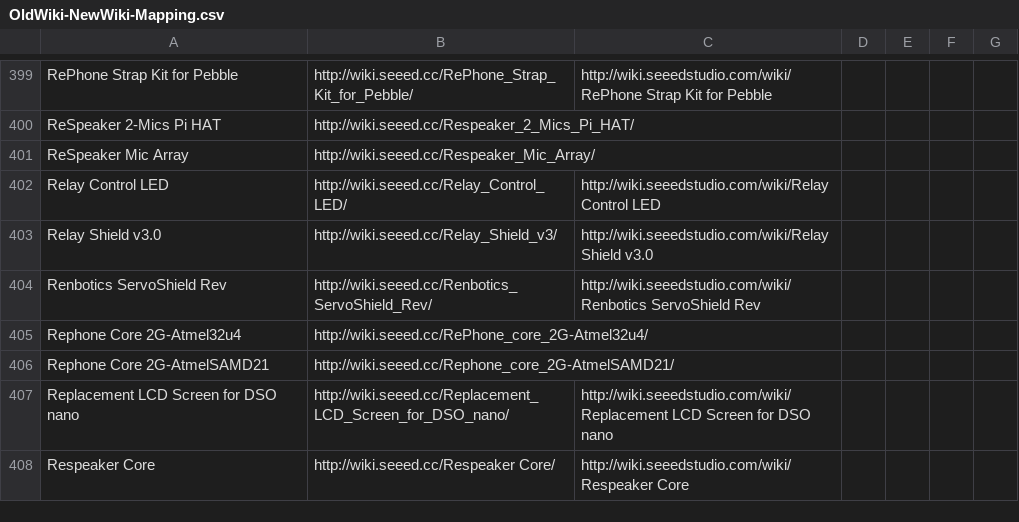
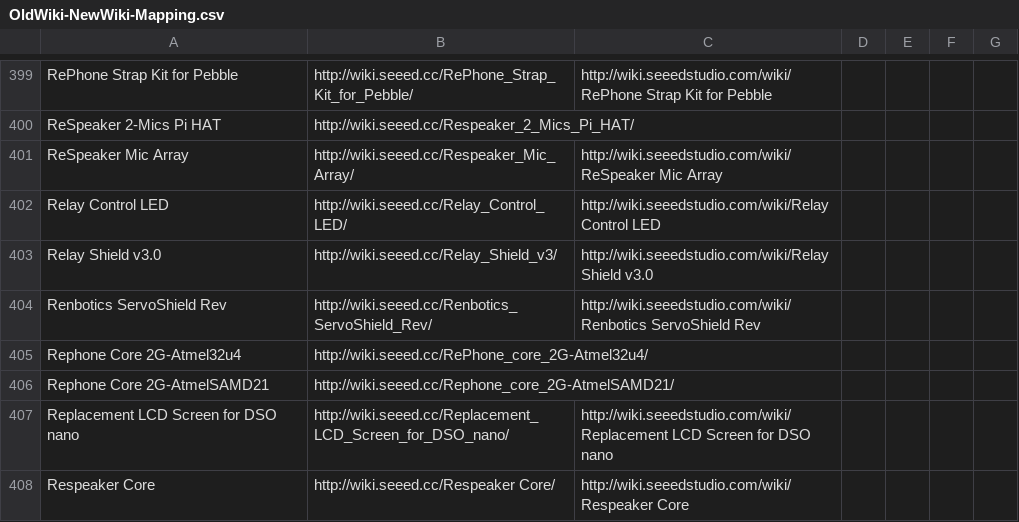
Before and after one commit to SeeedDocument/Seeed-WiKi, a CSV file: OldWiki-NewWiki-Mapping.csv, drawn as a sheet; only a part is shown, gaps mark what is left out.

```diff
--- a/OldWiki-NewWiki-Mapping.csv
+++ b/OldWiki-NewWiki-Mapping.csv
@@ -400,3 +400,3 @@ RePhone Strap Kit for Pebble,http://wiki.seeed.cc/RePhone_Strap_Kit_for_Pebble/,
 ReSpeaker 2-Mics Pi HAT,http://wiki.seeed.cc/Respeaker_2_Mics_Pi_HAT/,
-ReSpeaker Mic Array,http://wiki.seeed.cc/Respeaker_Mic_Array/,
+ReSpeaker Mic Array,http://wiki.seeed.cc/Respeaker_Mic_Array/,http://wiki.seeedstudio.com/wiki/ReSpeaker Mic Array
 Relay Control LED,http://wiki.seeed.cc/Relay_Control_LED/,http://wiki.seeedstudio.com/wiki/Relay Control LED
```
Also changed, not shown: 4 other files.
